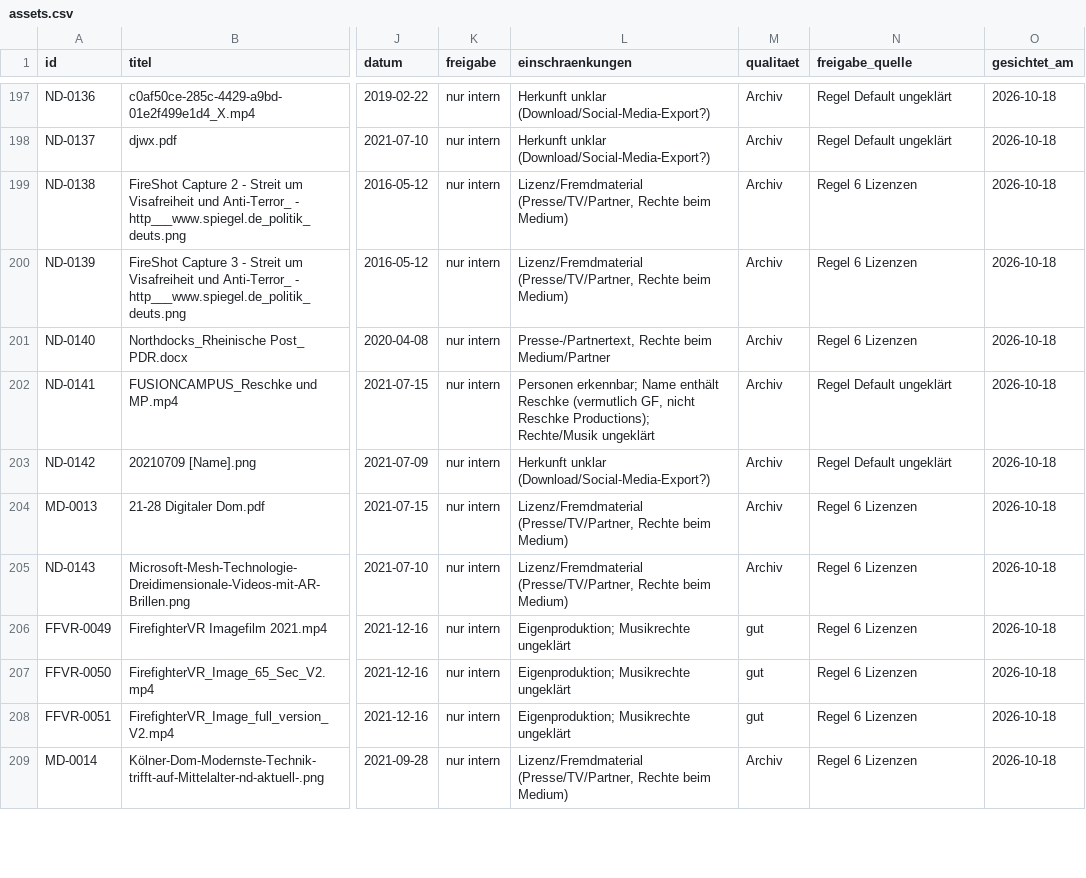
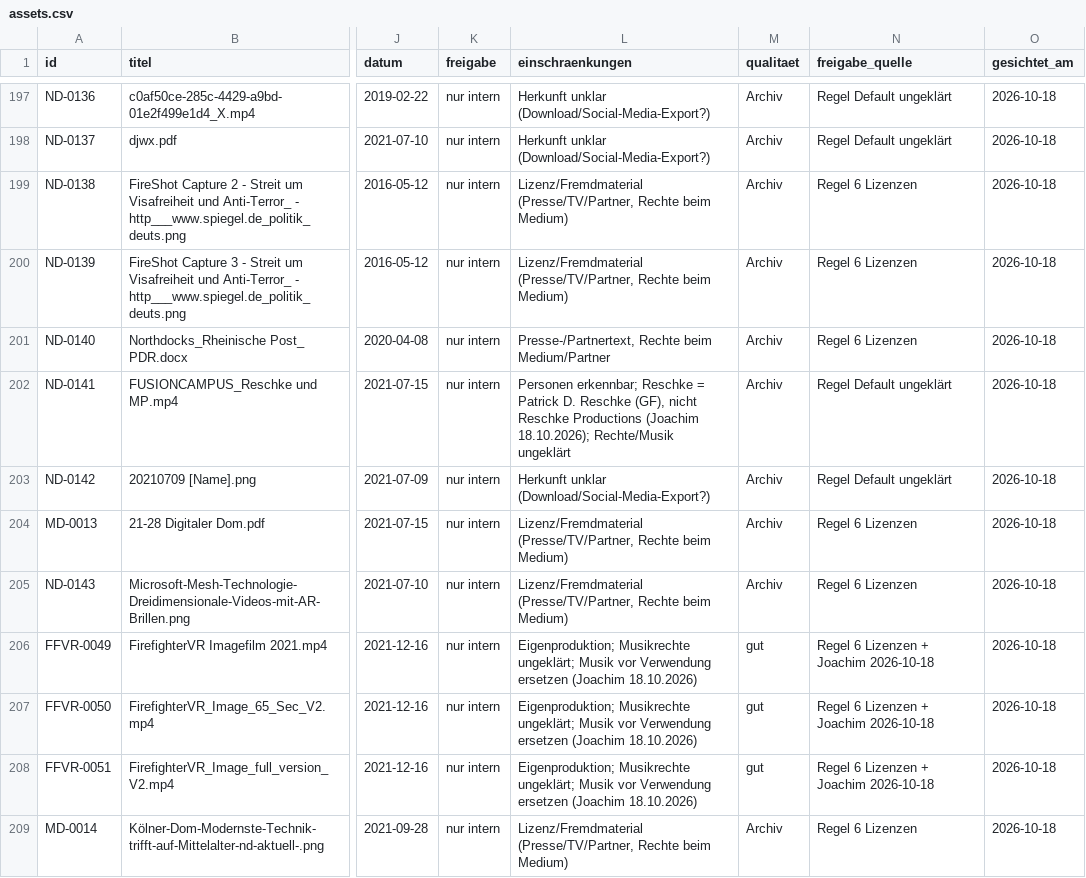
Before and after one commit to M25k/Infomation-HUB, a CSV file: knowledge/assets/assets.csv, drawn as a sheet; only a part is shown, gaps mark what is left out; the diff covers the shown part only; the diff names each change by its address in the sheet, - before the commit and + after, or states it on an @@ line.

Commit message:
KB: Joachims Antworten zu Asset-Runde 1 (18.10.2026)

```diff
--- a/knowledge/assets/assets.csv
+++ b/knowledge/assets/assets.csv
-L202 (einschraenkungen): Personen erkennbar; Name enthält Reschke (vermutlich GF, nicht Reschke Productions); Rechte/Musik ungeklärt
+L202 (einschraenkungen): Personen erkennbar; Reschke = Patrick D. Reschke (GF), nicht Reschke Productions (Joachim 18.10.2026); Rechte/Musik ungeklärt
-L206:L208 (einschraenkungen): Eigenproduktion; Musikrechte ungeklärt
+L206:L208 (einschraenkungen): Eigenproduktion; Musikrechte ungeklärt; Musik vor Verwendung ersetzen (Joachim 18.10.2026)
-N206:N208 (freigabe_quelle): Regel 6 Lizenzen
+N206:N208 (freigabe_quelle): Regel 6 Lizenzen + Joachim 2026-10-18
```
Also changed, not shown: 98 edited cells elsewhere in this file, 3 other files.
